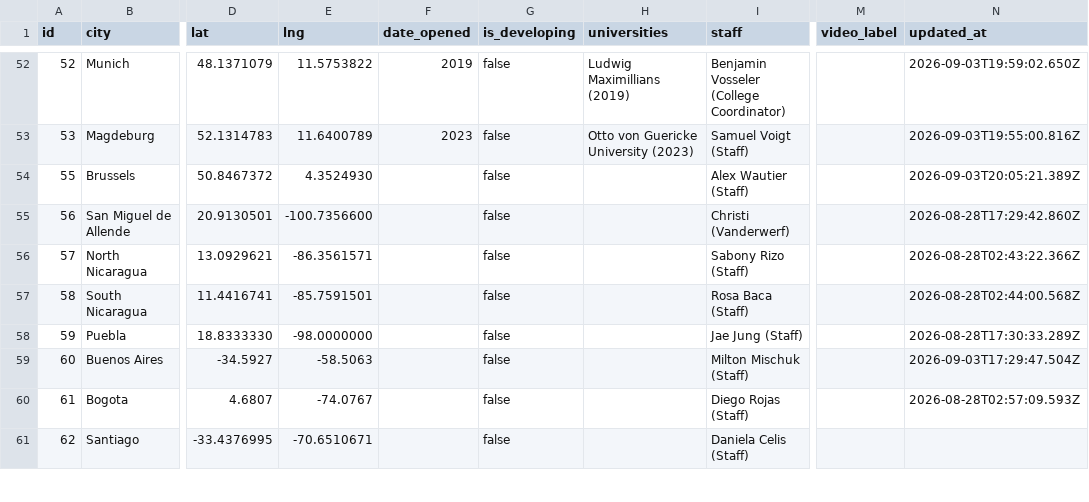
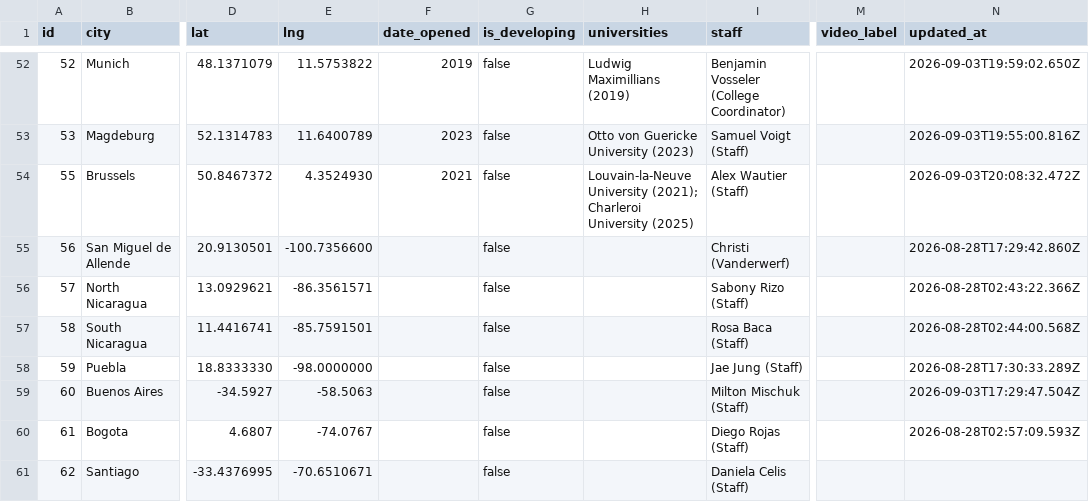
Before and after one commit to claydd218/younglife-university-map, a CSV file: data/ministries.csv, drawn as a sheet; only a part is shown, gaps mark what is left out; the diff names each change by its address in the sheet, - before the commit and + after, or states it on an @@ line.

Commit message:
Update ministry: Brussels, Belgium

```diff
--- a/data/ministries.csv
+++ b/data/ministries.csv
-F54 (date_opened): (empty)
+F54 (date_opened): 2021
-H54 (universities): (empty)
+H54 (universities): Louvain-la-Neuve University (2021); Charleroi University (2025)
-N54 (updated_at): 2026-09-03T20:05:21.389Z
+N54 (updated_at): 2026-09-03T20:08:32.472Z
```
